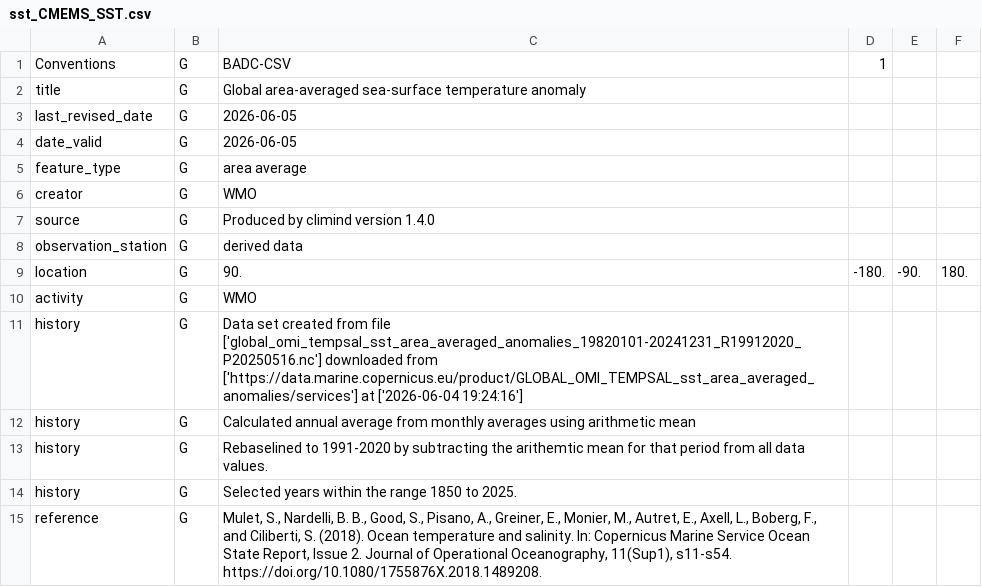
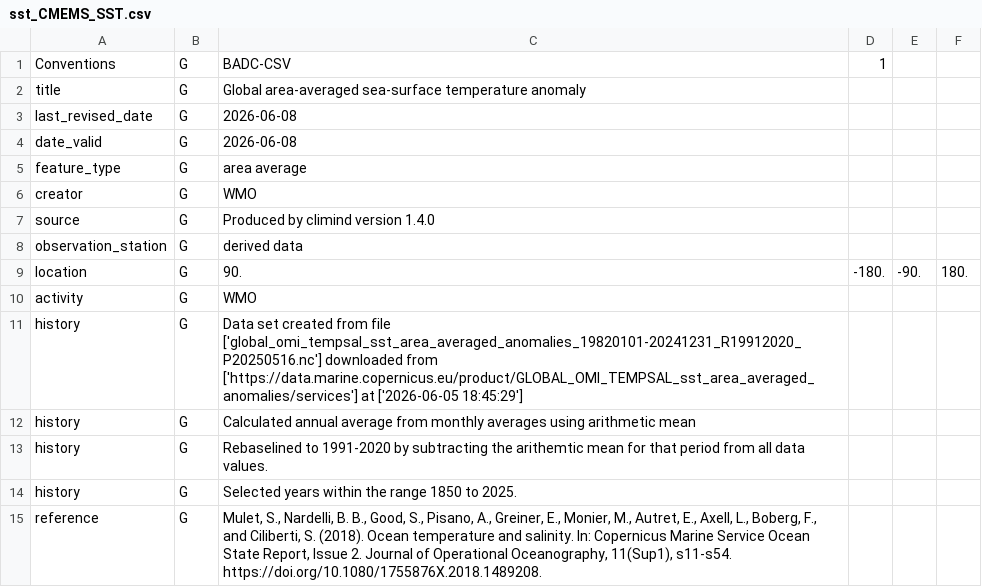
Before and after one commit to robertjdellinger/multi-dataset-sst-manager, a CSV file: outputs/tables/sst_CMEMS_SST.csv, drawn as a sheet; only a part is shown.

```diff
--- a/outputs/tables/sst_CMEMS_SST.csv
+++ b/outputs/tables/sst_CMEMS_SST.csv
@@ -2,4 +2,4 @@ Conventions,G,BADC-CSV,1
 title,G,Global area-averaged sea-surface temperature anomaly
-last_revised_date,G,2026-06-05
-date_valid,G,2026-06-05
+last_revised_date,G,2026-06-08
+date_valid,G,2026-06-08
 feature_type,G,area average
@@ -10,3 +10,3 @@ location,G,90.,-180.,-90.,180.
 activity,G,WMO
-history,G,"Data set created from file ['global_omi_tempsal_sst_area_averaged_anomalies_19820101-20241231_R19912020_P20250516.nc'] downloaded from ['https://data.marine.copernicus.eu/product/GLOBAL_OMI_TEMPSAL_sst_area_averaged_anomalies/services'] at ['2026-06-04 19:24:16']"
+history,G,"Data set created from file ['global_omi_tempsal_sst_area_averaged_anomalies_19820101-20241231_R19912020_P20250516.nc'] downloaded from ['https://data.marine.copernicus.eu/product/GLOBAL_OMI_TEMPSAL_sst_area_averaged_anomalies/services'] at ['2026-06-05 18:45:29']"
 history,G,"Calculated annual average from monthly averages using arithmetic mean"
```
Also changed, not shown: outputs/logs/qa/sst_gridded_regional_eligibility.csv, outputs/logs/qa/sst_source_acquisition_log.csv, 27 other files.
